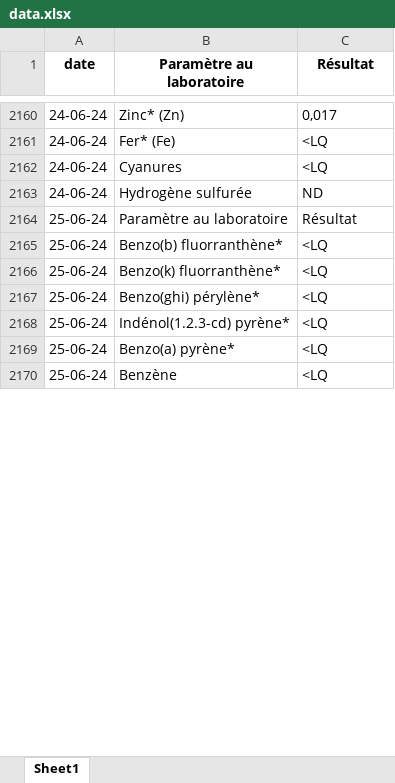
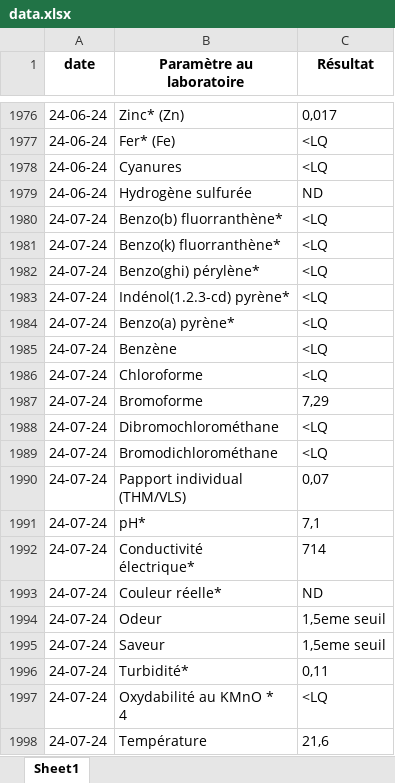
Before and after one commit to rammah83/Table_Extractor, an Excel workbook: outputs/data.xlsx, sheet Sheet1, drawn as a sheet; only a part is shown, gaps mark what is left out; the shorter side is filled out with more unchanged rows; values as stored, in another font and other column widths than the file's, no borders; removed rows and columns are numbered as before the commit, all else as after; ↵ is a line break in a cell; the diff covers the shown part only; the diff names each change by its address in the sheet, - before the commit and + after, or states it on an @@ line.

Commit message:
update: fix parameter au laboratoir

```diff
--- a/outputs/data.xlsx (sheet Sheet1)
+++ b/outputs/data.xlsx (sheet Sheet1)
-row 2164: 25-06-24 | Paramètre au laboratoire | Résultat
+row 1980: 24-07-24 | Benzo(b) fluorranthène* | <LQ
+row 1981: 24-07-24 | Benzo(k) fluorranthène* | <LQ
+row 1982: 24-07-24 | Benzo(ghi) pérylène* | <LQ
+row 1983: 24-07-24 | Indénol(1.2.3-cd) pyrène* | <LQ
+row 1984: 24-07-24 | Benzo(a) pyrène* | <LQ
+row 1985: 24-07-24 | Benzène | <LQ
+row 1986: 24-07-24 | Chloroforme | <LQ
+row 1987: 24-07-24 | Bromoforme | 7,29
+row 1988: 24-07-24 | Dibromochlorométhane | <LQ
+row 1989: 24-07-24 | Bromodichlorométhane | <LQ
+row 1990: 24-07-24 | Papport individual ↵ (THM/VLS) | 0,07
+row 1991: 24-07-24 | pH* | 7,1
+row 1992: 24-07-24 | Conductivité ↵ électrique* | 714
+row 1993: 24-07-24 | Couleur réelle* | ND
+row 1994: 24-07-24 | Odeur | 1,5eme seuil
+row 1995: 24-07-24 | Saveur | 1,5eme seuil
+row 1996: 24-07-24 | Turbidité* | 0,11
+row 1997: 24-07-24 | Oxydabilité au KMnO * ↵ 4 | <LQ
+row 1998: 24-07-24 | Température | 21,6
```
Also changed, not shown: 212 added rows and 241 removed rows elsewhere in this sheet, 1 other file.
